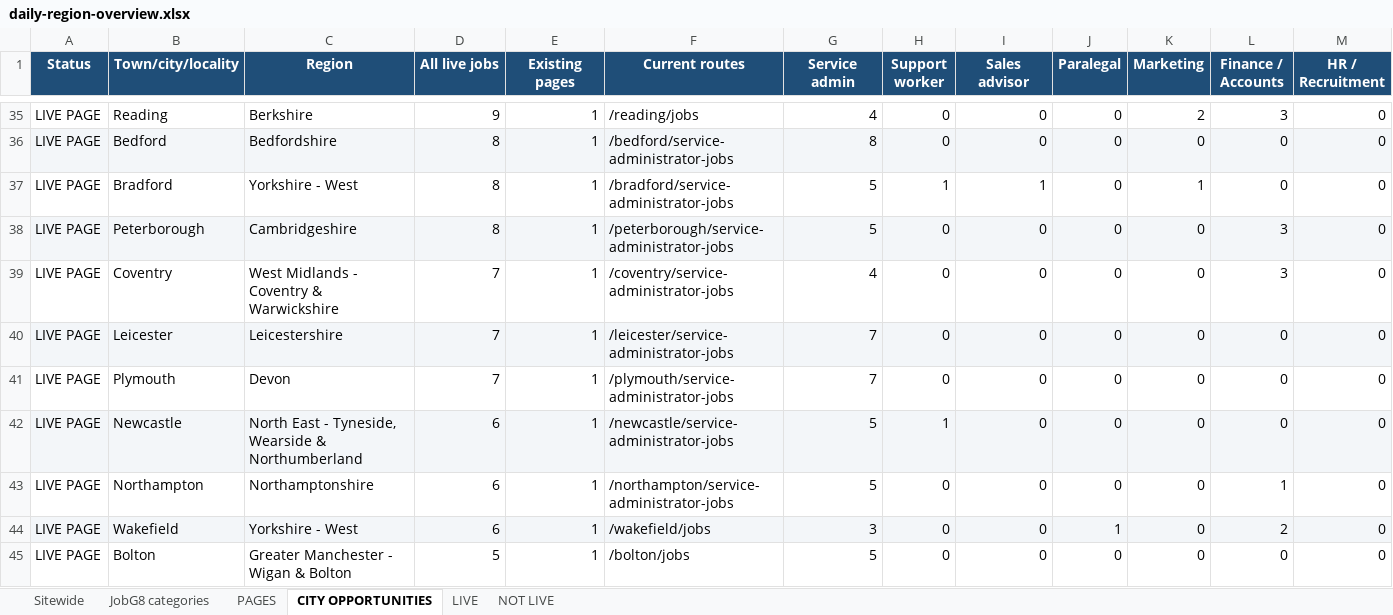
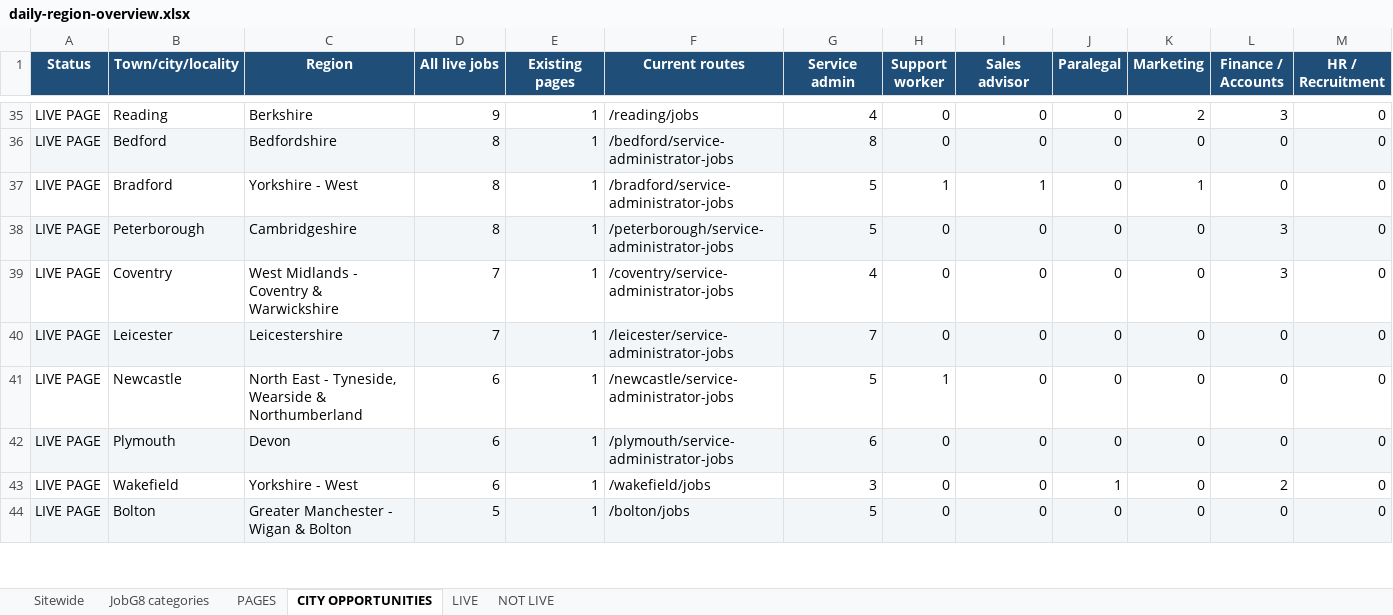
Before and after one commit to Jopa10/ontapjobsearch.com, an Excel workbook: pipeline/reports-daily/daily-region-overview.xlsx, sheet CITY OPPORTUNITIES, drawn as a sheet; only a part is shown, gaps mark what is left out; values as stored, in another font and other column widths than the file's, no borders; removed rows and columns are numbered as before the commit, all else as after; rows hold the shown columns only; the diff covers the shown part only; the diff names each change by its address in the sheet, - before the commit and + after, or states it on an @@ line.

```diff
--- a/pipeline/reports-daily/daily-region-overview.xlsx (sheet CITY OPPORTUNITIES)
+++ b/pipeline/reports-daily/daily-region-overview.xlsx (sheet CITY OPPORTUNITIES)
-row 41: LIVE PAGE | Plymouth | Devon | 7 | 1 | /plymouth/service-administrator-jobs | 7 | 0 | 0 | 0 | 0 | 0 | 0
-A41:M41 fill: #F3F6F9
+A41:M41 fill: none
-A42:M42 fill: none
+A42:M42 fill: #F3F6F9
-B42 (Town/city/locality): Northampton
+B42 (Town/city/locality): Plymouth
-C42 (Region): Northamptonshire
+C42 (Region): Devon
-F42 (Current routes): /northampton/service-administrator-jobs
+F42 (Current routes): /plymouth/service-administrator-jobs
-G42 (Service admin): 5
+G42 (Service admin): 6
-L42 (Finance / Accounts): 1
+L42 (Finance / Accounts): 0
-A43:M43 fill: #F3F6F9
+A43:M43 fill: none
-A44:M44 fill: none
+A44:M44 fill: #F3F6F9
```
Also changed, not shown: 3 added rows, 2 removed rows and cell formats elsewhere in this sheet, sheet LIVE, sheet Sitewide, 1 other file.
